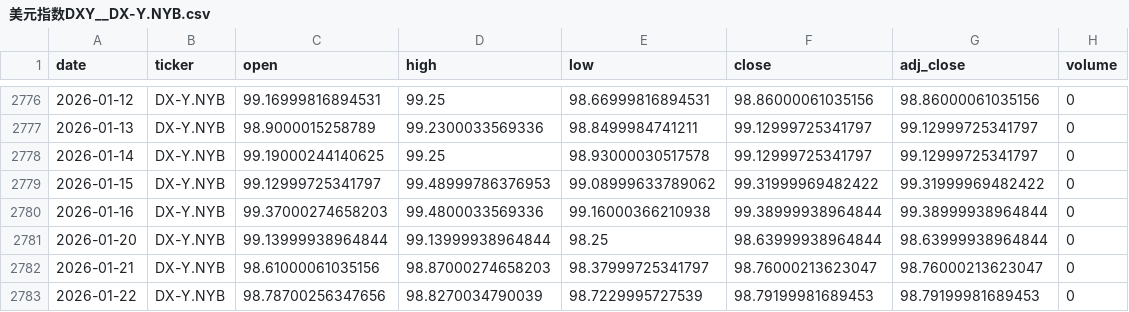
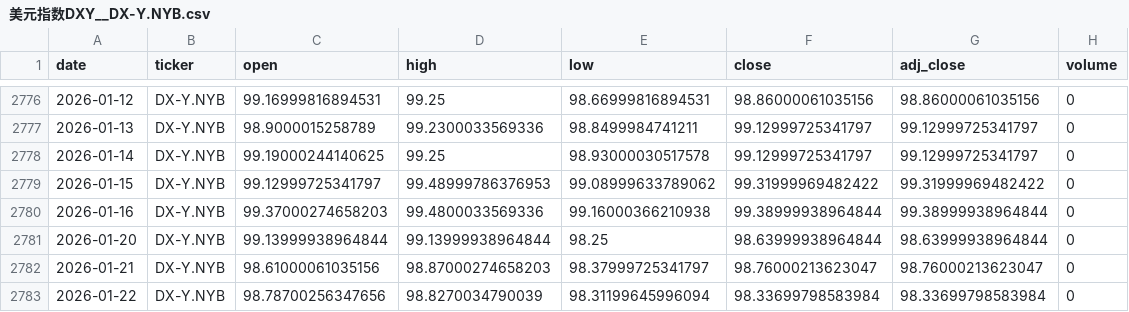
Before and after one commit to zid036116-ship-it/-, a CSV file: docs/market_data/美元指数DXY__DX-Y.NYB.csv, drawn as a sheet; only a part is shown, gaps mark what is left out.

```diff
--- a/docs/market_data/美元指数DXY__DX-Y.NYB.csv
+++ b/docs/market_data/美元指数DXY__DX-Y.NYB.csv
@@ -2782,2 +2782,2 @@
 2026-01-21,DX-Y.NYB,98.61000061035156,98.87000274658203,98.37999725341797,98.76000213623047,98.76000213623047,0
-2026-01-22,DX-Y.NYB,98.78700256347656,98.8270034790039,98.7229995727539,98.79199981689453,98.79199981689453,0
+2026-01-22,DX-Y.NYB,98.78700256347656,98.8270034790039,98.31199645996094,98.33699798583984,98.33699798583984,0
```
Also changed, not shown: docs/market_data/Brent原油__BZ_F.csv, docs/market_data/WTI原油__CL_F.csv, 5 other files.
